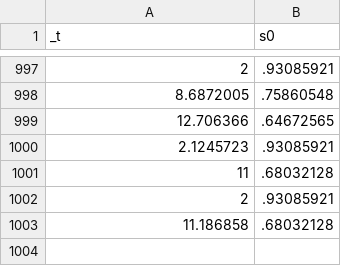
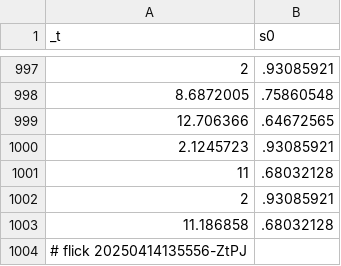
Before and after one commit to abikesa/gpt-memory, a CSV file: kitabo/ensi/nis/App/assets/csv/s0 - Copy.csv, drawn as a sheet; only a part is shown, gaps mark what is left out.

Commit message:
kitabo/ensi/nis/App/assets/csv/s0 - Copy.csv

```diff
--- a/kitabo/ensi/nis/App/assets/csv/s0 - Copy.csv
+++ b/kitabo/ensi/nis/App/assets/csv/s0 - Copy.csv
@@ -1003 +1003,2 @@ _t,s0
 11.186858,.68032128
+# flick 20250414135556-ZtPJ
```
